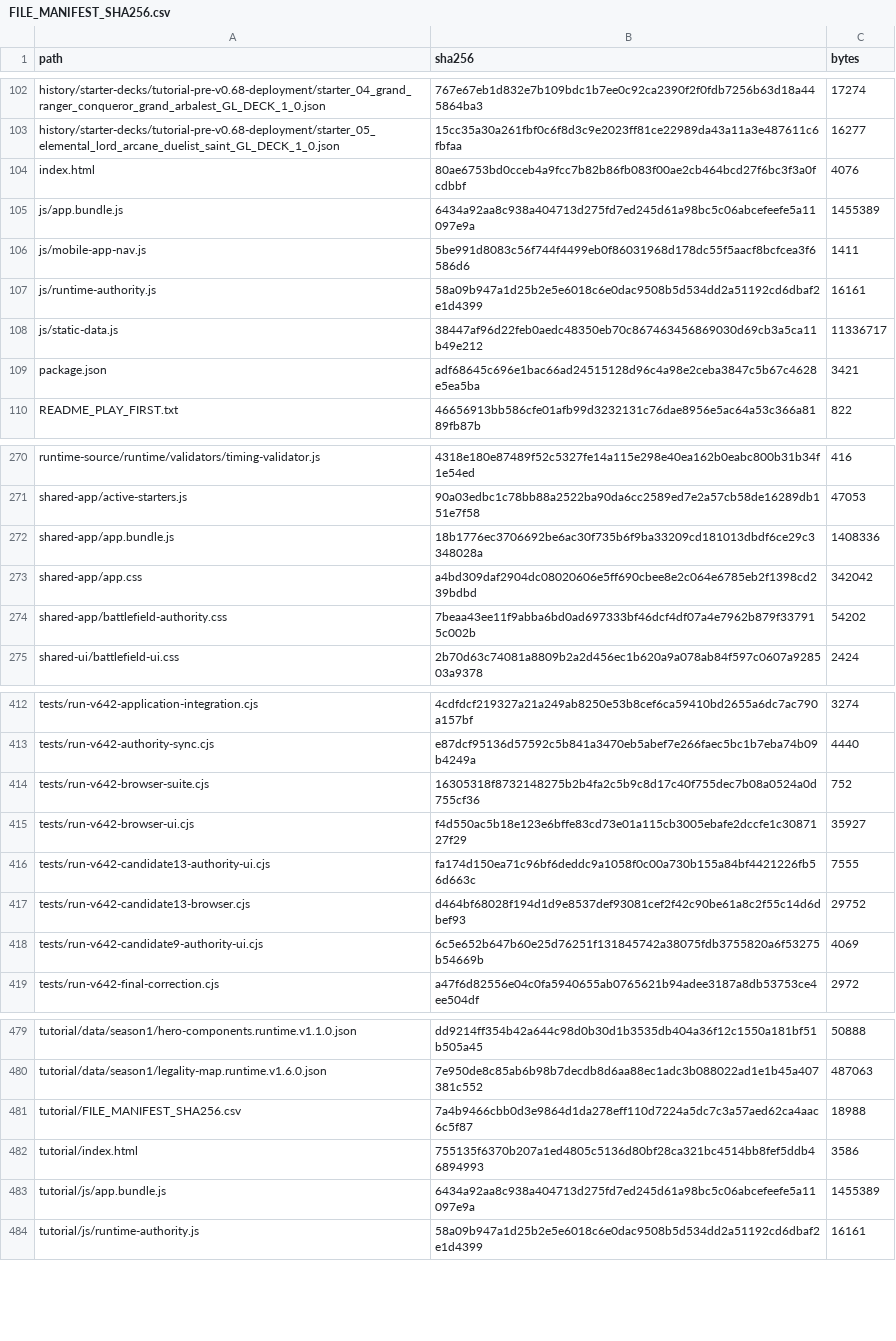
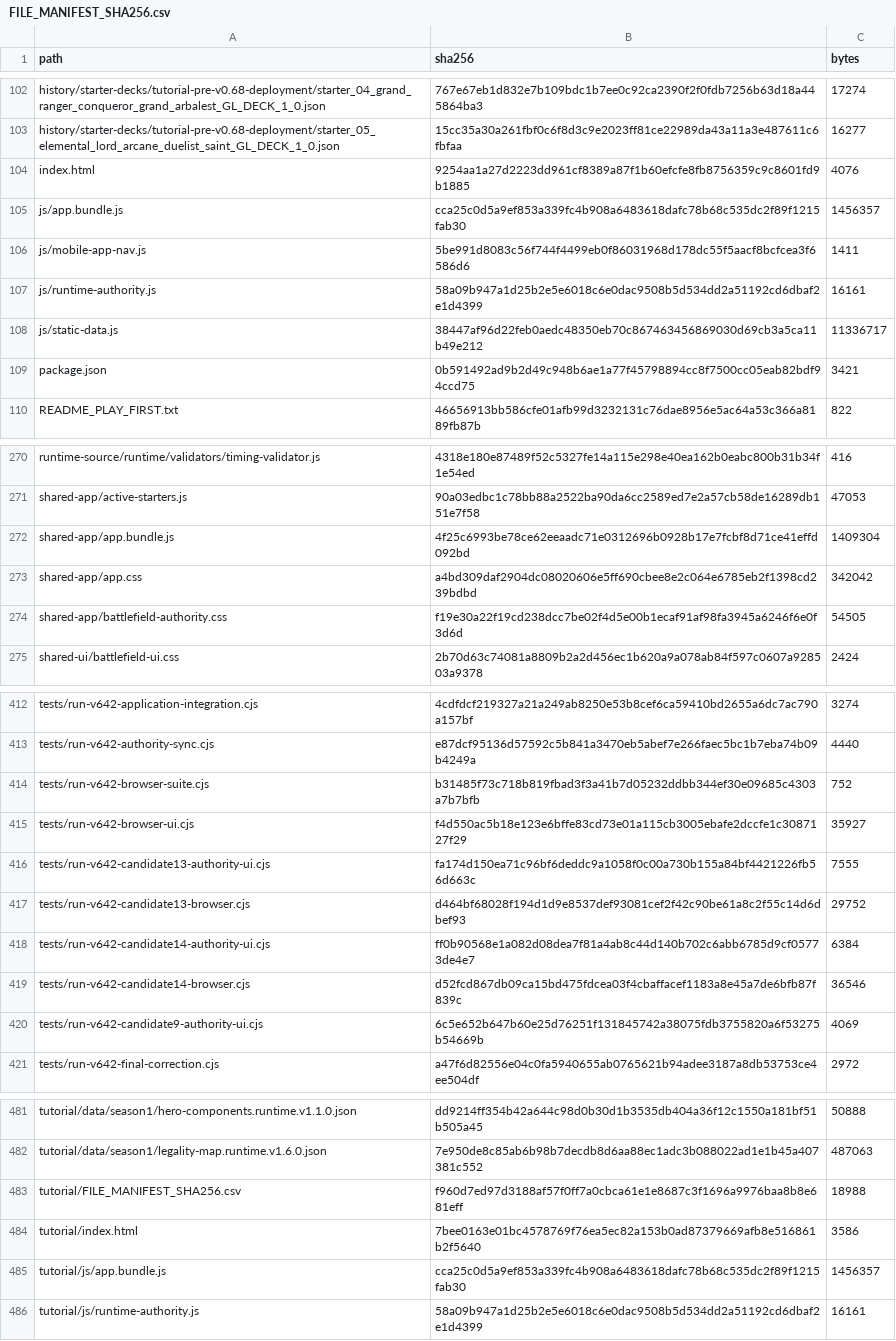
Before and after one commit to GrandisLegacyTCG/Grandis-Legacy-VS-AI, a CSV file: FILE_MANIFEST_SHA256.csv, drawn as a sheet; only a part is shown, gaps mark what is left out; the diff covers the shown part only.

```diff
--- a/FILE_MANIFEST_SHA256.csv
+++ b/FILE_MANIFEST_SHA256.csv
@@ -103,4 +103,4 @@ history/starter-decks/tutorial-pre-v0.68-deployment/starter_04_grand_ranger_conq
 history/starter-decks/tutorial-pre-v0.68-deployment/starter_05_elemental_lord_arcane_duelist_saint_GL_DECK_1_0.json,15cc35a30a261fbf0c6f8d3c9e2023ff81ce22989da43a11a3e487611c6fbfaa,16277
-index.html,80ae6753bd0cceb4a9fcc7b82b86fb083f00ae2cb464bcd27f6bc3f3a0fcdbbf,4076
-js/app.bundle.js,6434a92aa8c938a404713d275fd7ed245d61a98bc5c06abcefeefe5a11097e9a,1455389
+index.html,9254aa1a27d2223dd961cf8389a87f1b60efcfe8fb8756359c9c8601fd9b1885,4076
+js/app.bundle.js,cca25c0d5a9ef853a339fc4b908a6483618dafc78b68c535dc2f89f1215fab30,1456357
 js/mobile-app-nav.js,5be991d8083c56f744f4499eb0f86031968d178dc55f5aacf8bcfcea3f6586d6,1411
@@ -108,3 +108,3 @@ js/runtime-authority.js,58a09b947a1d25b2e5e6018c6e0dac9508b5d534dd2a51192cd6dbaf
 js/static-data.js,38447af96d22feb0aedc48350eb70c867463456869030d69cb3a5ca11b49e212,11336717
-package.json,adf68645c696e1bac66ad24515128d96c4a98e2ceba3847c5b67c4628e5ea5ba,3421
+package.json,0b591492ad9b2d49c948b6ae1a77f45798894cc8f7500cc05eab82bdf94ccd75,3421
 README_PLAY_FIRST.txt,46656913bb586cfe01afb99d3232131c76dae8956e5ac64a53c366a8189fb87b,822
@@ -271,5 +271,5 @@ runtime-source/runtime/validators/timing-validator.js,4318e180e87489f52c5327fe14
 shared-app/active-starters.js,90a03edbc1c78bb88a2522ba90da6cc2589ed7e2a57cb58de16289db151e7f58,47053
-shared-app/app.bundle.js,18b1776ec3706692be6ac30f735b6f9ba33209cd181013dbdf6ce29c3348028a,1408336
+shared-app/app.bundle.js,4f25c6993be78ce62eeaadc71e0312696b0928b17e7fcbf8d71ce41effd092bd,1409304
 shared-app/app.css,a4bd309daf2904dc08020606e5ff690cbee8e2c064e6785eb2f1398cd239bdbd,342042
-shared-app/battlefield-authority.css,7beaa43ee11f9abba6bd0ad697333bf46dcf4df07a4e7962b879f337915c002b,54202
+shared-app/battlefield-authority.css,f19e30a22f19cd238dcc7be02f4d5e00b1ecaf91af98fa3945a6246f6e0f3d6d,54505
 shared-ui/battlefield-ui.css,2b70d63c74081a8809b2a2d456ec1b620a9a078ab84f597c0607a928503a9378,2424
@@ -413,3 +413,3 @@ tests/run-v642-application-integration.cjs,4cdfdcf219327a21a249ab8250e53b8cef6ca
 tests/run-v642-authority-sync.cjs,e87dcf95136d57592c5b841a3470eb5abef7e266faec5bc1b7eba74b09b4249a,4440
-tests/run-v642-browser-suite.cjs,16305318f8732148275b2b4fa2c5b9c8d17c40f755dec7b08a0524a0d755cf36,752
+tests/run-v642-browser-suite.cjs,b31485f73c718b819fbad3f3a41b7d05232ddbb344ef30e09685c4303a7b7bfb,752
 tests/run-v642-browser-ui.cjs,f4d550ac5b18e123e6bffe83cd73e01a115cb3005ebafe2dccfe1c3087127f29,35927
@@ -417,2 +417,4 @@ tests/run-v642-candidate13-authority-ui.cjs,fa174d150ea71c96bf6deddc9a1058f0c00a
 tests/run-v642-candidate13-browser.cjs,d464bf68028f194d1d9e8537def93081cef2f42c90be61a8c2f55c14d6dbef93,29752
+tests/run-v642-candidate14-authority-ui.cjs,ff0b90568e1a082d08dea7f81a4ab8c44d140b702c6abb6785d9cf05773de4e7,6384
+tests/run-v642-candidate14-browser.cjs,d52fcd867db09ca15bd475fdcea03f4cbaffacef1183a8e45a7de6bfb87f839c,36546
 tests/run-v642-candidate9-authority-ui.cjs,6c5e652b647b60e25d76251f131845742a38075fdb3755820a6f53275b54669b,4069
@@ -480,5 +482,5 @@ tutorial/data/season1/hero-components.runtime.v1.1.0.json,dd9214ff354b42a644c98d
 tutorial/data/season1/legality-map.runtime.v1.6.0.json,7e950de8c85ab6b98b7decdb8d6aa88ec1adc3b088022ad1e1b45a407381c552,487063
-tutorial/FILE_MANIFEST_SHA256.csv,7a4b9466cbb0d3e9864d1da278eff110d7224a5dc7c3a57aed62ca4aac6c5f87,18988
-tutorial/index.html,755135f6370b207a1ed4805c5136d80bf28ca321bc4514bb8fef5ddb46894993,3586
-tutorial/js/app.bundle.js,6434a92aa8c938a404713d275fd7ed245d61a98bc5c06abcefeefe5a11097e9a,1455389
+tutorial/FILE_MANIFEST_SHA256.csv,f960d7ed97d3188af57f0ff7a0cbca61e1e8687c3f1696a9976baa8b8e681eff,18988
+tutorial/index.html,7bee0163e01bc4578769f76ea5ec82a153b0ad87379669afb8e516861b2f5640,3586
+tutorial/js/app.bundle.js,cca25c0d5a9ef853a339fc4b908a6483618dafc78b68c535dc2f89f1215fab30,1456357
 tutorial/js/runtime-authority.js,58a09b947a1d25b2e5e6018c6e0dac9508b5d534dd2a51192cd6dbaf2e1d4399,16161
```
Also changed, not shown: 3 edited cells elsewhere in this file, tutorial/FILE_MANIFEST_SHA256.csv, 13 other files.
